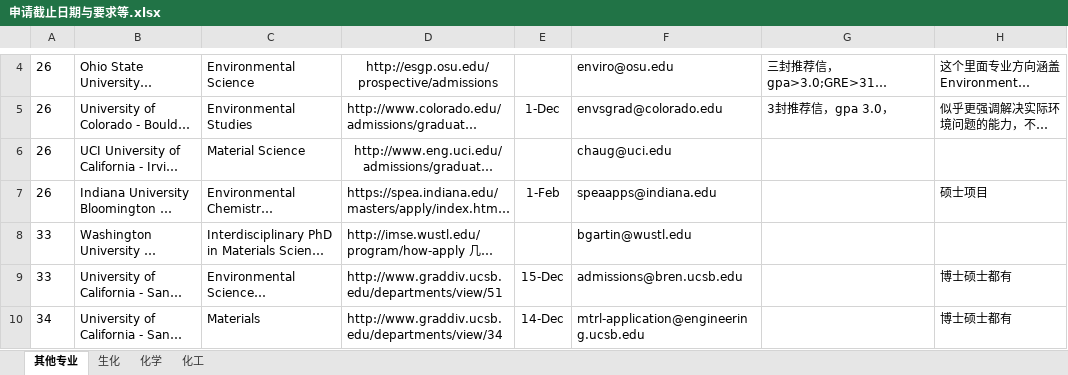
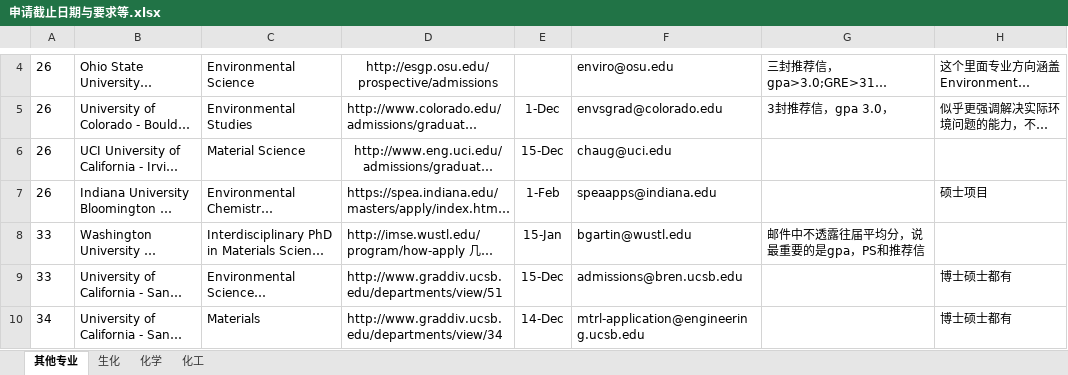
Before and after one commit to LiuRuiQi/2015-Application-of-US-Chemistry-Grad-Schools, an Excel workbook: 申请截止日期与要求等.xlsx, sheet 其他专业, drawn as a sheet; only a part is shown, gaps mark what is left out; long unchanged cells end in …; values as stored, in another font and other column widths than the file's, no borders; charts and pictures and conditional formats not drawn; the diff names each change by its address in the sheet, - before the commit and + after, or states it on an @@ line.

```diff
--- a/申请截止日期与要求等.xlsx (sheet 其他专业)
+++ b/申请截止日期与要求等.xlsx (sheet 其他专业)
-E6: (empty)
+E6: 15-Dec
-E8: (empty)
+E8: 15-Jan
-G8: (empty)
+G8: 邮件中不透露往届平均分，说最重要的是gpa，PS和推荐信
```
Also changed, not shown: sheet 化学, sheet 化工, sheet 生化.
